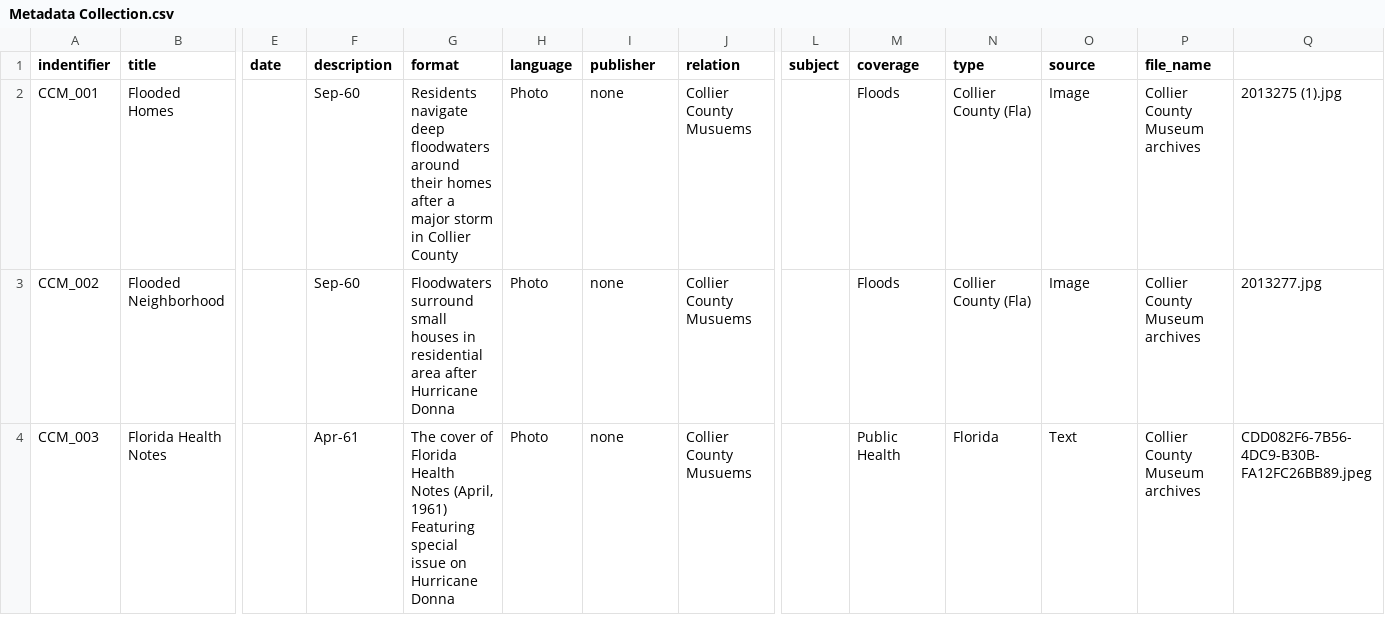
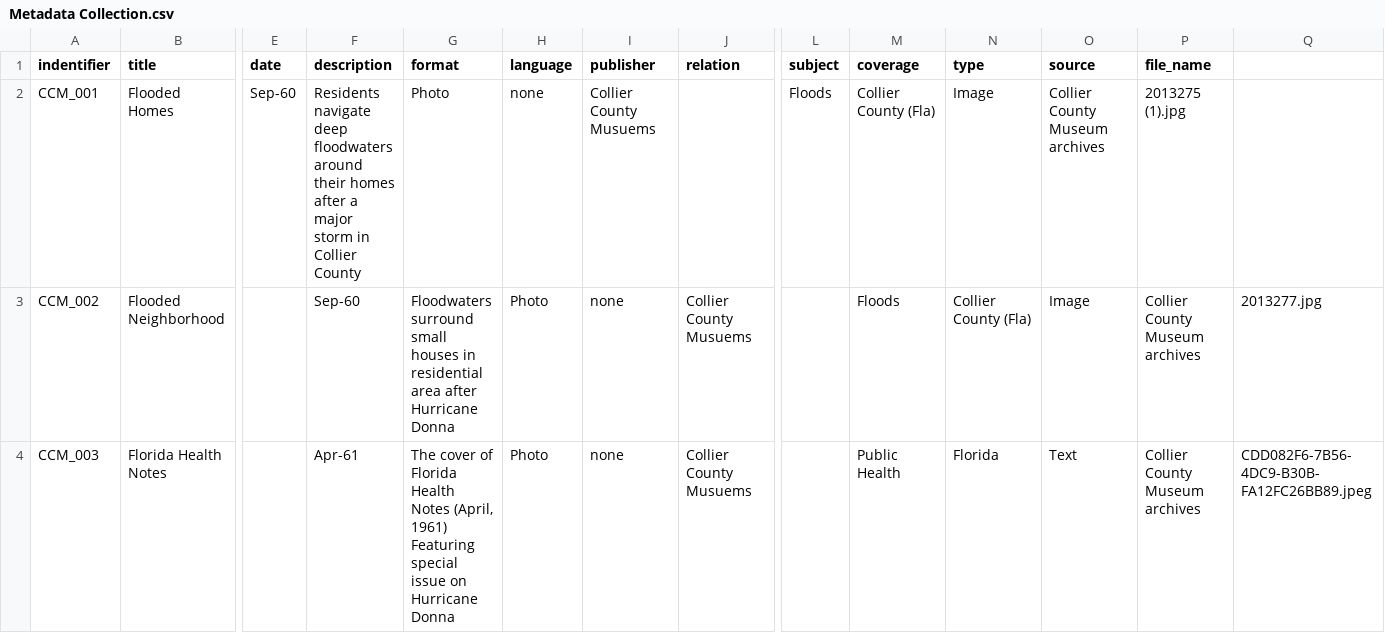
Before and after one commit to lukemcq7/Collection-Builder-Project, a CSV file: _data/Metadata Collection.csv, drawn as a sheet; only a part is shown, gaps mark what is left out; the diff names each change by its address in the sheet, - before the commit and + after, or states it on an @@ line.

Commit message:
Update Metadata Collection.csv

```diff
--- a/_data/Metadata Collection.csv
+++ b/_data/Metadata Collection.csv
-E2 (date): (empty)
+E2 (date): Sep-60
-F2 (description): Sep-60
+F2 (description): Residents navigate deep floodwaters around their homes after a major storm in Collier County
-G2 (format): Residents navigate deep floodwaters around their homes after a major storm in Collier County
+G2 (format): Photo
-H2 (language): Photo
+H2 (language): none
-I2 (publisher): none
+I2 (publisher): Collier County Musuems
-J2 (relation): Collier County Musuems
+J2 (relation): (empty)
-L2 (subject): (empty)
+L2 (subject): Floods
-M2 (coverage): Floods
+M2 (coverage): Collier County (Fla)
-N2 (type): Collier County (Fla)
+N2 (type): Image
-O2 (source): Image
+O2 (source): Collier County Museum archives
-P2 (file_name): Collier County Museum archives
+P2 (file_name): 2013275 (1).jpg
-Q2: 2013275 (1).jpg
+Q2: (empty)
```
